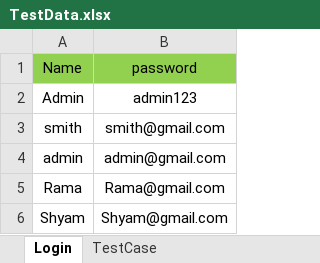
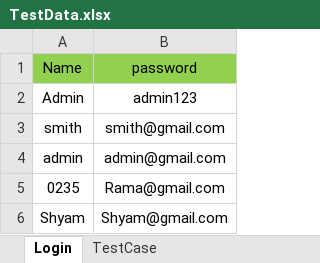
Before and after one commit to RakshithDJ/Automation_Project, an Excel workbook: data/TestData.xlsx, sheet Login, drawn as a sheet; values as stored, in another font and other column widths than the file's, no borders; the diff names each change by its address in the sheet, - before the commit and + after, or states it on an @@ line.

```diff
--- a/data/TestData.xlsx (sheet Login)
+++ b/data/TestData.xlsx (sheet Login)
-A5 (Name): Rama
+A5 (Name): 0235
```
Also changed, not shown: 15 other files.
